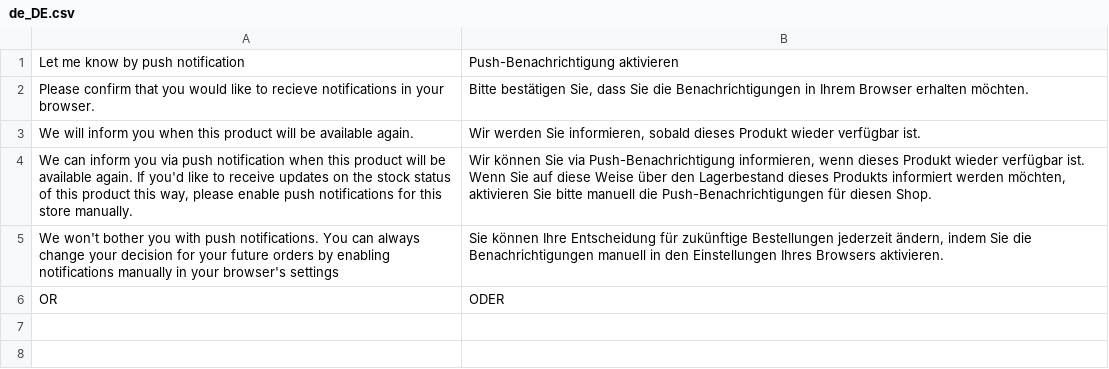
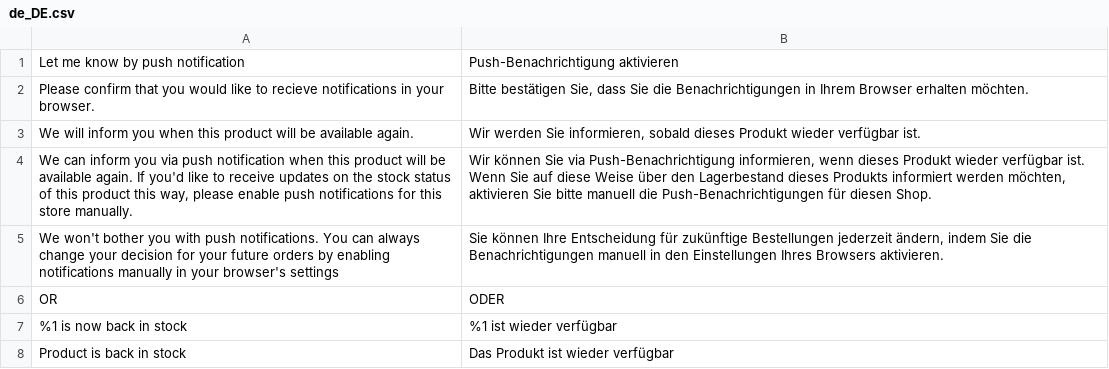
Before and after one commit to magesuite/back-in-stock-pwa-notifications, a CSV file: i18n/de_DE.csv, drawn as a sheet.

Commit message:
Add missing DE translations

```diff
--- a/i18n/de_DE.csv
+++ b/i18n/de_DE.csv
@@ -6 +6,3 @@
 "OR","ODER"
+"%1 is now back in stock","%1 ist wieder verfügbar"
+"Product is back in stock","Das Produkt ist wieder verfügbar"
```
